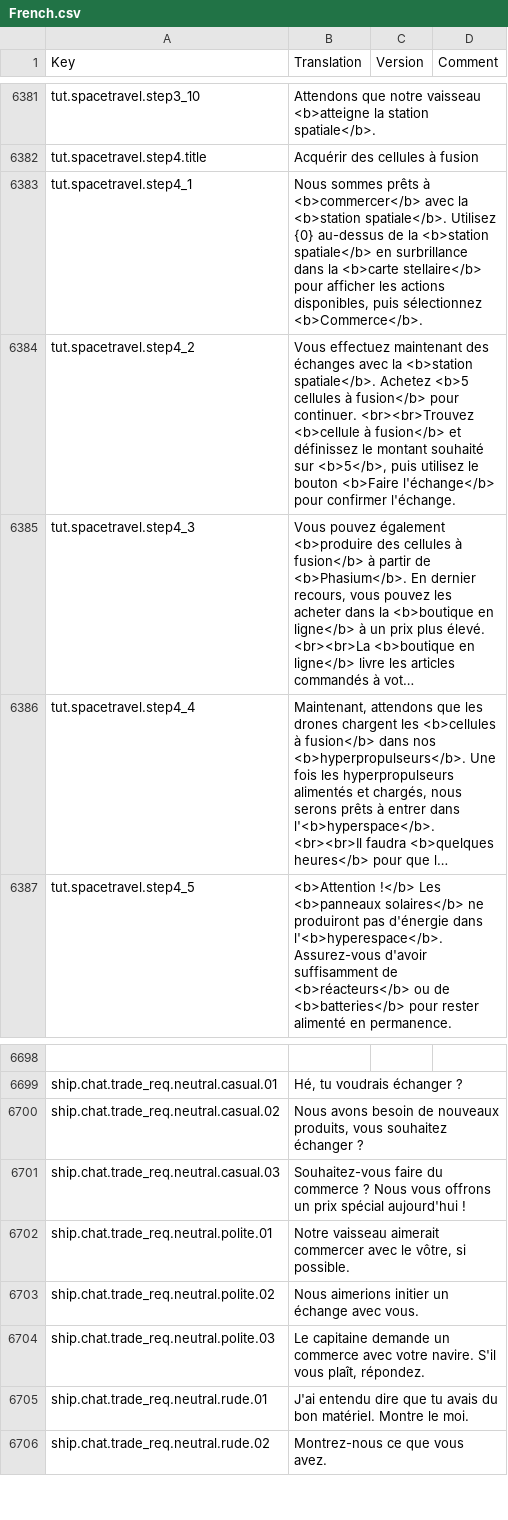
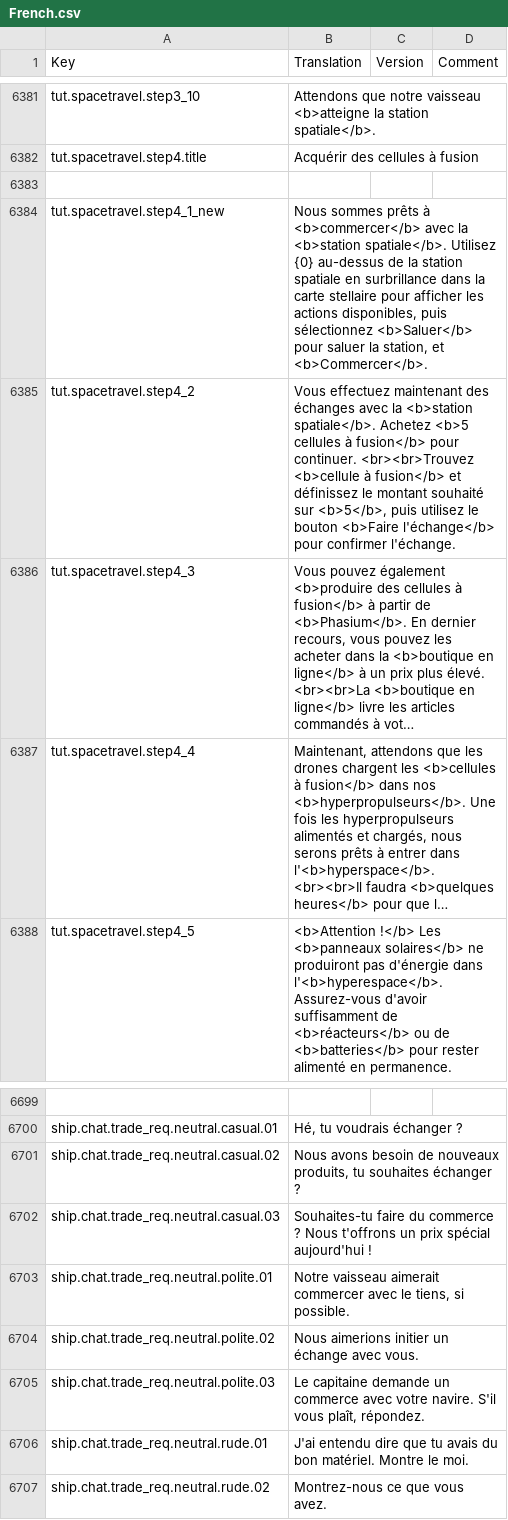
Before and after one commit to rem02/stardeus-translations, a CSV file: Translations/French.csv, drawn as a sheet; only a part is shown, gaps mark what is left out; long unchanged cells end in …; addresses are those after the commit; the diff covers the shown part only; the diff names each change by its address in the sheet, - before the commit and + after, or states it on an @@ line.

```diff
--- a/Translations/French.csv
+++ b/Translations/French.csv
+row 6383: (empty)
-A6384 (Key): tut.spacetravel.step4_1
+A6384 (Key): tut.spacetravel.step4_1_new
-B6384 (Translation): …de la <b>station spatiale</b> en surbrillance dans la <b>carte stellaire</b> pour afficher les actions disponibles, puis sélectionnez <b>Commerce</b>.
+B6384 (Translation): …de la station spatiale en surbrillance dans la carte stellaire pour afficher les actions disponibles, puis sélectionnez <b>Saluer</b> pour saluer la station, et <b>Commercer</b>.
-B6701 (Translation): …nouveaux produits, vous souhaitez échanger ?
+B6701 (Translation): …nouveaux produits, tu souhaites échanger ?
-B6702 (Translation): Souhaitez-vous faire du commerce ? Nous vous offrons un prix…
+B6702 (Translation): Souhaites-tu faire du commerce ? Nous t'offrons un prix…
-B6703 (Translation): …avec le vôtre, si possible.
+B6703 (Translation): …avec le tiens, si possible.
```
Also changed, not shown: 30 added rows and 2 edited cells elsewhere in this file.
